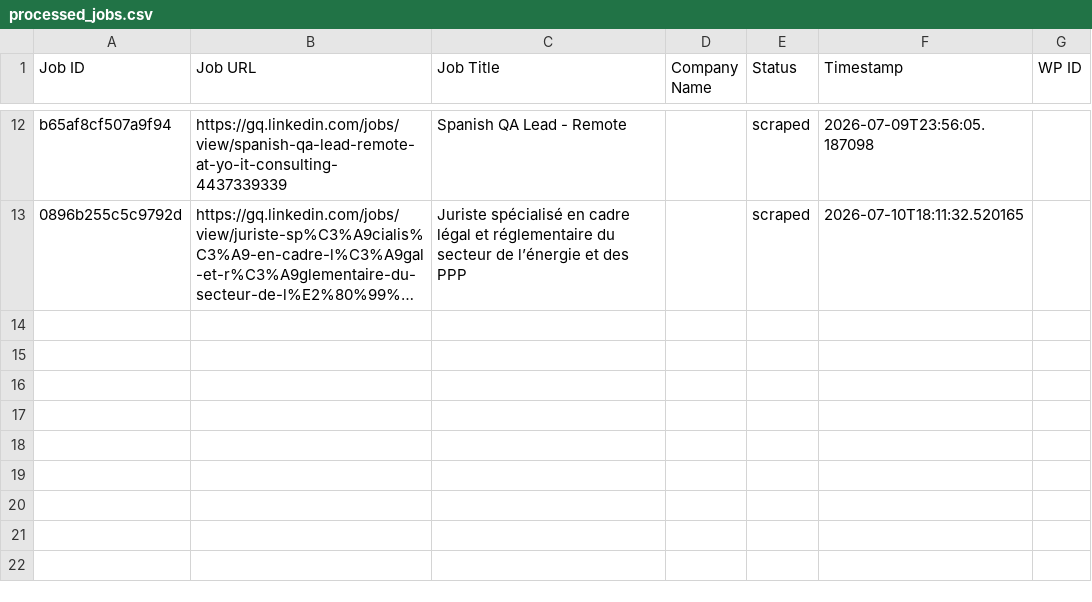
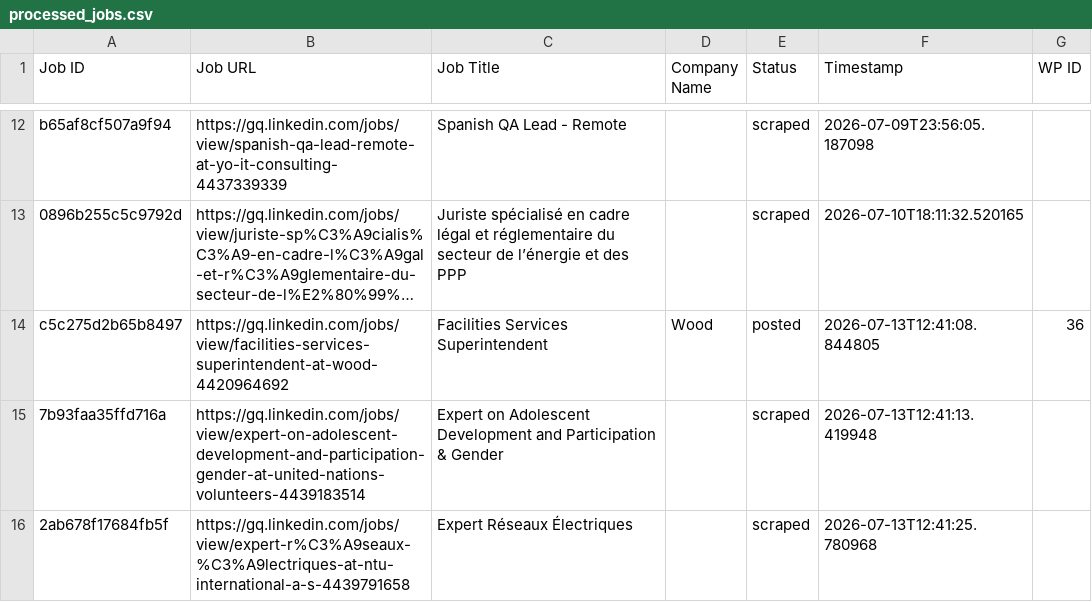
Before and after one commit to vindoky/gq, a CSV file: processed_jobs.csv, drawn as a sheet; only a part is shown, gaps mark what is left out; long unchanged cells end in …; the diff names each change by its address in the sheet, - before the commit and + after, or states it on an @@ line.

```diff
--- a/processed_jobs.csv
+++ b/processed_jobs.csv
+row 14: c5c275d2b65b8497 | https://gq.linkedin.com/jobs/view/facilities-services-superintendent-at-wood-4420964692 | Facilities Services Superintendent | Wood | posted | 2026-07-13T12:41:08.844805 | 36
+row 15: 7b93faa35ffd716a | https://gq.linkedin.com/jobs/view/expert-on-adolescent-development-and-participation-gender-at-united-nations-volunteers-4439183514 | Expert on Adolescent Development and Participation & Gender |  | scraped | 2026-07-13T12:41:13.419948
+row 16: 2ab678f17684fb5f | https://gq.linkedin.com/jobs/view/expert-r%C3%A9seaux-%C3%A9lectriques-at-ntu-international-a-s-4439791658 | Expert Réseaux Électriques |  | scraped | 2026-07-13T12:41:25.780968
```
